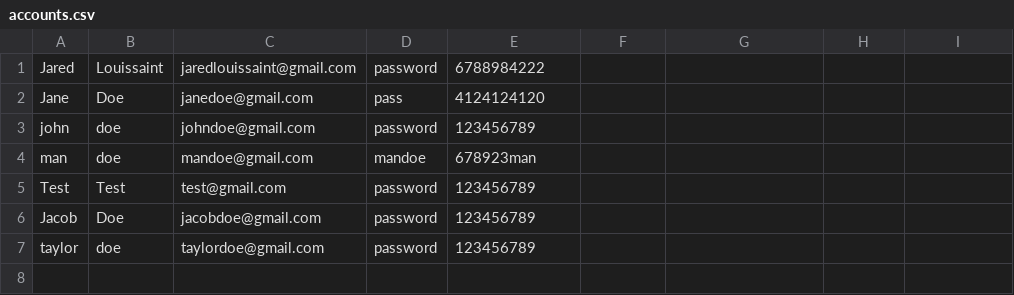
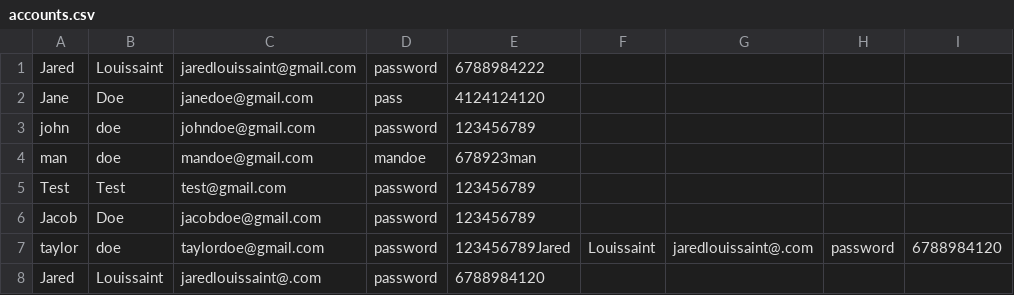
Before and after one commit to jlouissaint13/ctrl-Alt-Delete, a CSV file: accounts.csv, drawn as a sheet.

```diff
--- a/accounts.csv
+++ b/accounts.csv
@@ -6,2 +6,3 @@ Test|Test|test@gmail.com|password|123456789
 Jacob|Doe|jacobdoe@gmail.com|password|123456789
-taylor|doe|taylordoe@gmail.com|password|123456789
+taylor|doe|taylordoe@gmail.com|password|123456789Jared|Louissaint|jaredlouissaint@.com|password|6788984120
+Jared|Louissaint|jaredlouissaint@.com|password|6788984120
```
Also changed, not shown: 4 other files.
